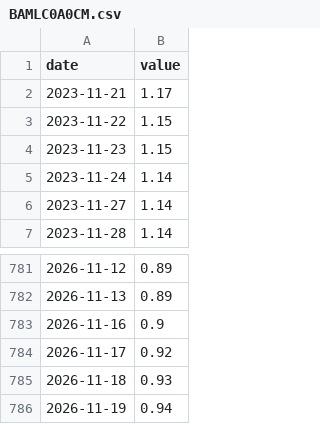
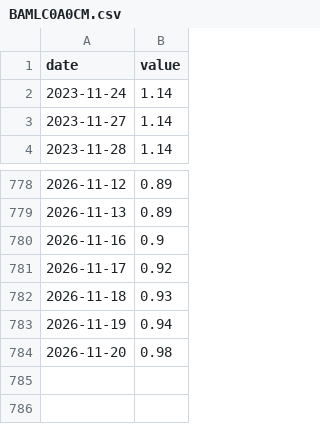
Before and after one commit to adaminileo24-ops/Apollon-, a CSV file: data/history/BAMLC0A0CM.csv, drawn as a sheet; only a part is shown, gaps mark what is left out; removed rows and columns are numbered as before the commit, all else as after; the diff names each change by its address in the sheet, - before the commit and + after, or states it on an @@ line.

```diff
--- a/data/history/BAMLC0A0CM.csv
+++ b/data/history/BAMLC0A0CM.csv
-row 2: 2023-11-21 | 1.17
-row 3: 2023-11-22 | 1.15
-row 4: 2023-11-23 | 1.15
+row 784: 2026-11-20 | 0.98
```
Also changed, not shown: data/history/BAMLH0A0HYM2.csv, data/history/DCOILBRENTEU.csv, 30 other files.
